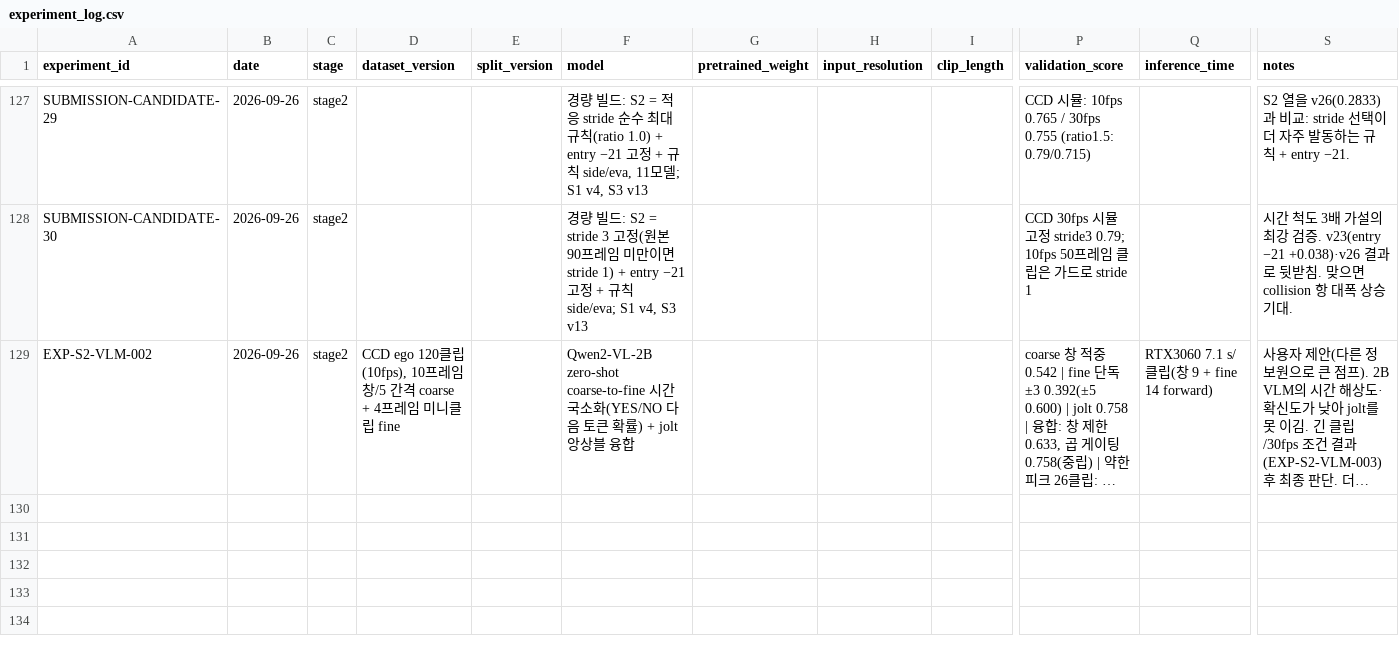
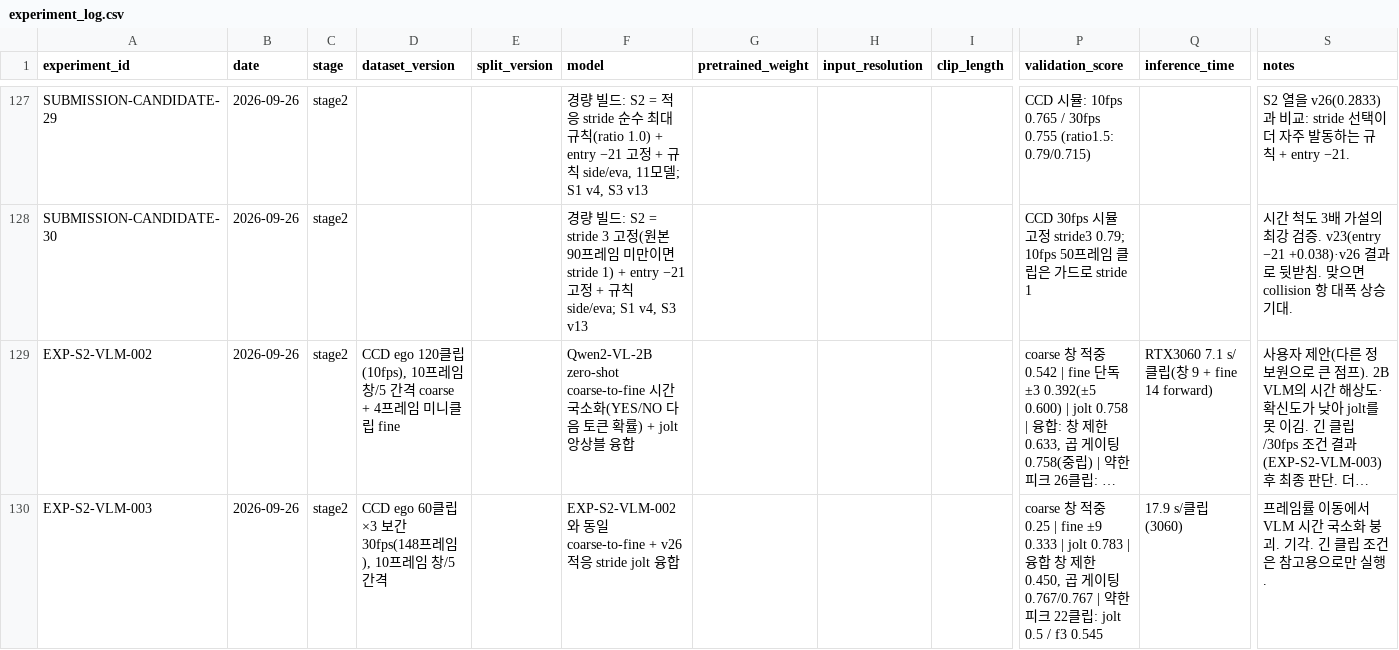
Before and after one commit to yoomstergotcha/blackbox-236753-experiments, a CSV file: experiments/experiment_log.csv, drawn as a sheet; only a part is shown, gaps mark what is left out; long unchanged cells end in …; rows hold the shown columns only; the diff names each change by its address in the sheet, - before the commit and + after, or states it on an @@ line.

```diff
--- a/experiments/experiment_log.csv
+++ b/experiments/experiment_log.csv
+row 130: EXP-S2-VLM-003 | 2026-09-26 | stage2 | CCD ego 60클립 ×3 보간 30fps(148프레임), 10프레임 창/5 간격 |  | EXP-S2-VLM-002와 동일 coarse-to-fine + v26 적응 stride jolt 융합 |  |  |  | coarse 창 적중 0.25 | fine ±9 0.333 | jolt 0.783 | 융합 창 제한 0.450, 곱 게이팅 0.767/0.767 | 약한 피크 22클립: jolt 0.5 / f3 0.545 | 17.9 s/클립(3060) | 프레임률 이동에서 VLM 시간 국소화 붕괴. 기각. 긴 클립 조건은 참고용으로만 실행.
```
